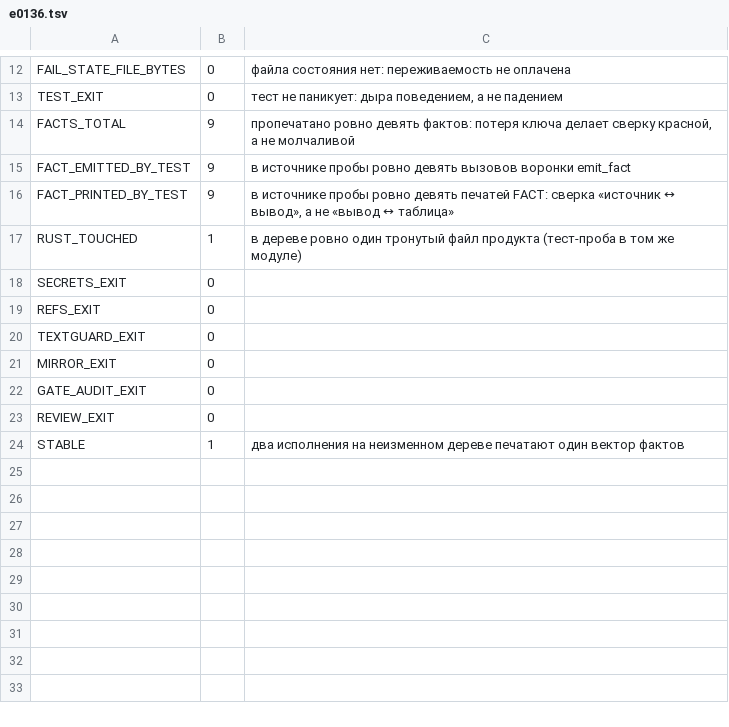
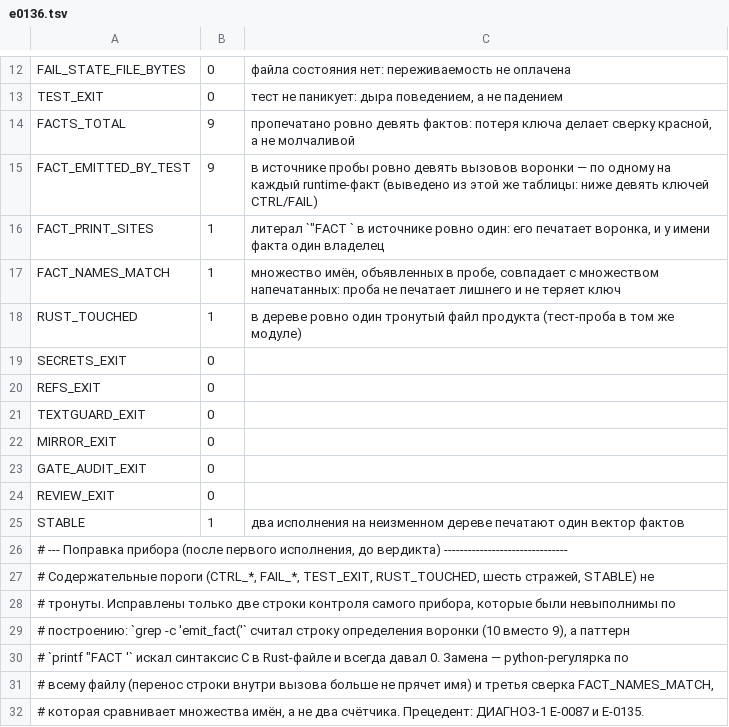
Before and after one commit to mak777uh/VecDHT, a TSV file: lab/expectations/e0136.tsv, drawn as a sheet; only a part is shown, gaps mark what is left out.

Commit message:
E-0136 закрыт (refutes): отказ записи revocation.bin амнистирует отзыв — проба печатает пару ветвей, четыре ДИАГНОЗа о приборах
Измерено двумя официальными исполнениями на неизменном дереве (24 порога, 0 расходов, STABLE=1):
здоровый носитель — CTRL_INSERT_APPLIED=1, CTRL_NONCE_FORGOTTEN=0, CTRL_FILE_BYTES=34,
CTRL_SAVE_ERRORS=0; отказной (каталог на пути revocation.bin.partial) — FAIL_INSERT_IS_ERR=1,
FAIL_NONCE_FORGOTTEN=1, FAIL_SET_LEN=0, FAIL_SAVE_ERRORS=1, FAIL_STATE_FILE_BYTES=0, TEST_EXIT=0.
Обещание ADR-0050 выполняется лишь постольку, поскольку запись удалась: откат вставки забывает nonce
из памяти, файла состояния нет, сервис продолжает обслуживать — рестарт восстанавливает множество без
этого отзыва. Политика (а/б/в) припаркована владельцу как OPEN-QUESTIONS п. 73; H-0096 остаётся в
очереди, но получает число. Продукт не тронут: RUST_TOUCHED=1 — файл пробы в том же модуле.

Прибор исправлен до вердикта, содержательные пороги не тронуты: grep -c считает строки и захватывал
определение воронки, паттерн printf "FACT " искал C-синтаксис в Rust-файле (невыполним по построению),
построчный grep терял имя при переносе вызова, python в текстовом режиме писал CRLF и diff объявлял
равные множества разными. Найдены также: дублирование номера пункта OPEN-QUESTIONS (## 66. без префикса
«п.» совпало с занятым 66; переписано на п. 73), escape-развёртка в правке helper'а (bash -n теперь
обязателен после любой починки прибора) и требование стража ревью к имени раздела закрытой карточки.

```diff
--- a/lab/expectations/e0136.tsv
+++ b/lab/expectations/e0136.tsv
@@ -14,4 +14,5 @@ TEST_EXIT	0	тест не паникует: дыра поведением, а н
 FACTS_TOTAL	9	пропечатано ровно девять фактов: потеря ключа делает сверку красной, а не молчаливой
-FACT_EMITTED_BY_TEST	9	в источнике пробы ровно девять вызовов воронки emit_fact
-FACT_PRINTED_BY_TEST	9	в источнике пробы ровно девять печатей FACT: сверка «источник ↔ вывод», а не «вывод ↔ таблица»
+FACT_EMITTED_BY_TEST	9	в источнике пробы ровно девять вызовов воронки — по одному на каждый runtime-факт (выведено из этой же таблицы: ниже девять ключей CTRL/FAIL)
+FACT_PRINT_SITES	1	литерал `"FACT ` в источнике ровно один: его печатает воронка, и у имени факта один владелец
+FACT_NAMES_MATCH	1	множество имён, объявленных в пробе, совпадает с множеством напечатанных: проба не печатает лишнего и не теряет ключ
 RUST_TOUCHED	1	в дереве ровно один тронутый файл продукта (тест-проба в том же модуле)
@@ -24 +25,8 @@ REVIEW_EXIT	0
 STABLE	1	два исполнения на неизменном дереве печатают один вектор фактов
+# --- Поправка прибора (после первого исполнения, до вердикта) -------------------------------
+# Содержательные пороги (CTRL_*, FAIL_*, TEST_EXIT, RUST_TOUCHED, шесть стражей, STABLE) не
+# тронуты. Исправлены только две строки контроля самого прибора, которые были невыполнимы по
+# построению: `grep -c 'emit_fact('` считал строку определения воронки (10 вместо 9), а паттерн
+# `printf "FACT '` искал синтаксис C в Rust-файле и всегда давал 0. Замена — python-регулярка по
+# всему файлу (перенос строки внутри вызова больше не прячет имя) и третья сверка FACT_NAMES_MATCH,
+# которая сравнивает множества имён, а не два счётчика. Прецедент: ДИАГНОЗ-1 E-0087 и E-0135.
```
Also changed, not shown: 6 other files.
